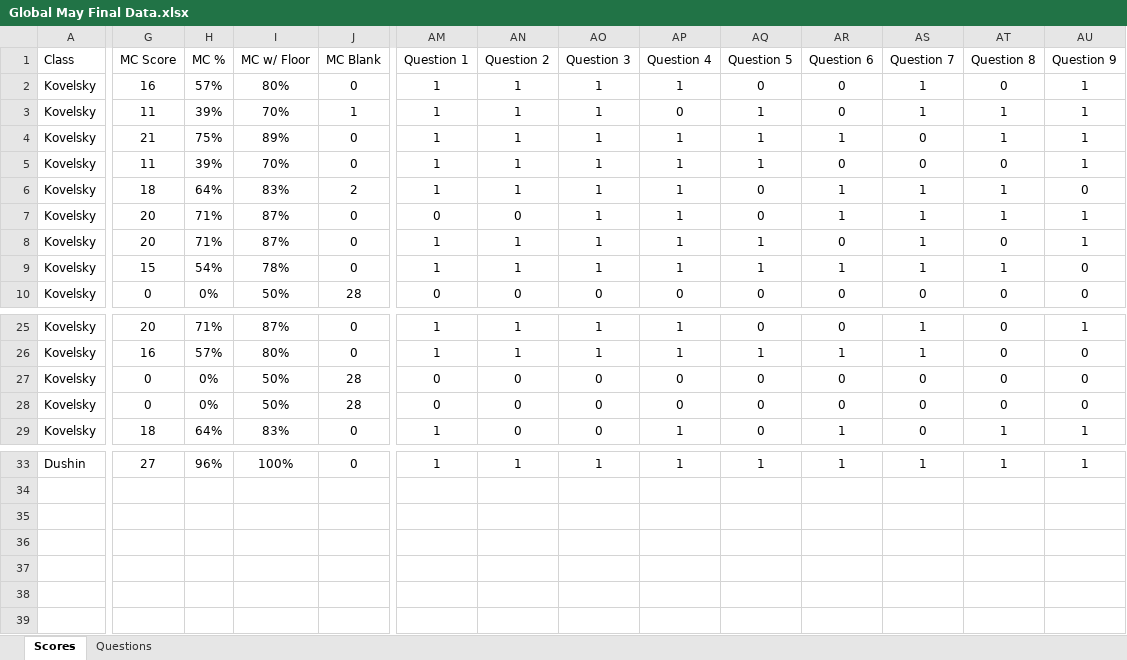
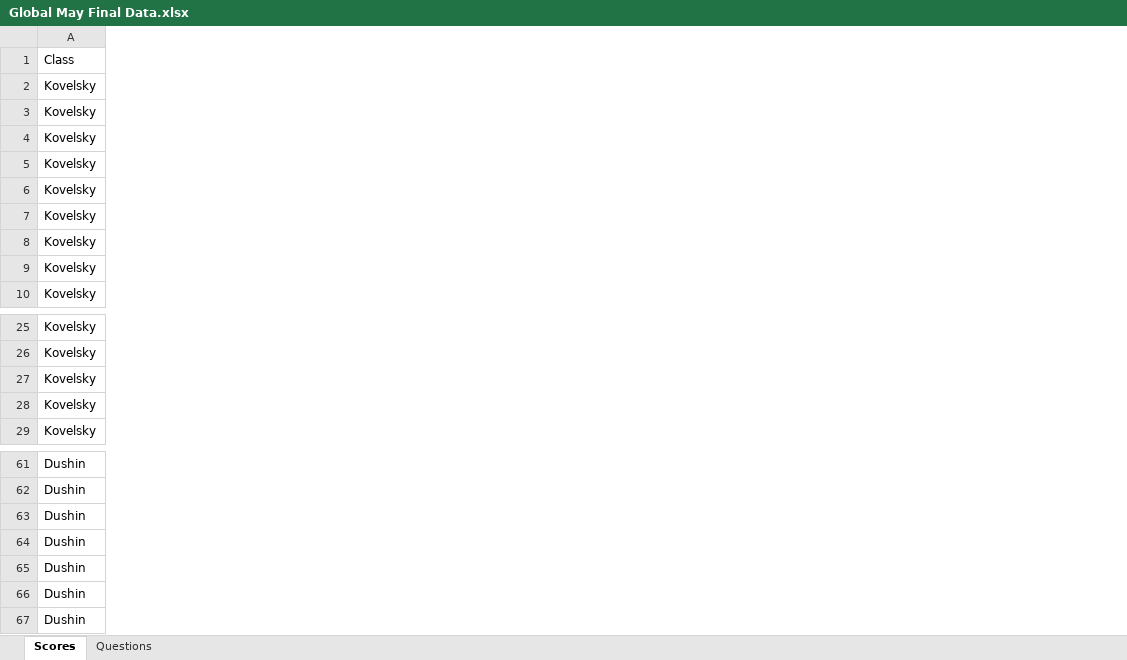
Before and after one commit to coledushin/GWHS, an Excel workbook: Global/May Final/Global May Final Data.xlsx, sheet Scores, drawn as a sheet; only a part is shown, gaps mark what is left out; values as stored, in another font and other column widths than the file's, no borders; charts and pictures and conditional formats and table styles not drawn; removed rows and columns are numbered as before the commit, all else as after; rows hold the shown columns only; the diff covers the shown part only; the diff names each change by its address in the sheet, - before the commit and + after, or states it on an @@ line.

Commit message:
Global May final v2

```diff
--- a/Global/May Final/Global May Final Data.xlsx (sheet Scores)
+++ b/Global/May Final/Global May Final Data.xlsx (sheet Scores)
-column G, rows 1-10: MC Score | 16 | 11 | 21 | 11 | 18 | 20 | 20 | 15 | 0; rows 25-26: 20 | 16; rows 28-29: 0 | 18; row 33: 27
-column H, rows 1-10: MC % | 57% | 39% | 75% | 39% | 64% | 71% | 71% | 54% | 0%; rows 25-26: 71% | 57%; rows 28-29: 0% | 64%; row 33: 96%
-column I, rows 1-10: MC w/ Floor | 80% | 70% | 89% | 70% | 83% | 87% | 87% | 78% | 50%; rows 25-26: 87% | 80%; rows 28-29: 50% | 83%; row 33: 100%
-column J, rows 1-10: MC Blank | 0 | 1 | 0 | 0 | 2 | 0 | 0 | 0 | 28; rows 25-26: 0 | 0; rows 28-29: 28 | 0; row 33: 0
-column AM, rows 1-10: Question 1 | 1 | 1 | 1 | 1 | 1 | 0 | 1 | 1 | 0; rows 25-26: 1 | 1; rows 28-29: 0 | 1; row 33: 1
-column AN, rows 1-10: Question 2 | 1 | 1 | 1 | 1 | 1 | 0 | 1 | 1 | 0; rows 25-26: 1 | 1; rows 28-29: 0 | 0; row 33: 1
-column AO, rows 1-10: Question 3 | 1 | 1 | 1 | 1 | 1 | 1 | 1 | 1 | 0; rows 25-26: 1 | 1; rows 28-29: 0 | 0; row 33: 1
-column AP, rows 1-10: Question 4 | 1 | 0 | 1 | 1 | 1 | 1 | 1 | 1 | 0; rows 25-26: 1 | 1; rows 28-29: 0 | 1; row 33: 1
-column AQ, rows 1-10: Question 5 | 0 | 1 | 1 | 1 | 0 | 0 | 1 | 1 | 0; rows 25-26: 0 | 1; rows 28-29: 0 | 0; row 33: 1
-column AR, rows 1-10: Question 6 | 0 | 0 | 1 | 0 | 1 | 1 | 0 | 1 | 0; rows 25-26: 0 | 1; rows 28-29: 0 | 1; row 33: 1
-column AS, rows 1-10: Question 7 | 1 | 1 | 0 | 0 | 1 | 1 | 1 | 1 | 0; rows 25-26: 1 | 1; rows 28-29: 0 | 0; row 33: 1
-column AT, rows 1-10: Question 8 | 0 | 1 | 1 | 0 | 1 | 1 | 0 | 1 | 0; rows 25-26: 0 | 0; rows 28-29: 0 | 1; row 33: 1
-column AU, rows 1-10: Question 9 | 1 | 1 | 1 | 1 | 0 | 1 | 1 | 0 | 0; rows 25-26: 1 | 0; rows 28-29: 0 | 1; row 33: 1
-row 27: Kovelsky | 0 | 0% | 50% | 28 | 0 | 0 | 0 | 0 | 0 | 0 | 0 | 0 | 0
+row 27: Kovelsky
+row 62: Dushin
+row 63: Dushin
+row 64: Dushin
+row 65: Dushin
+row 66: Dushin
+row 67: Dushin
```
Also changed, not shown: 28 added rows, 19 removed columns and 3 edited cells elsewhere in this sheet, sheet Questions, charts or pictures, 3 other files.
